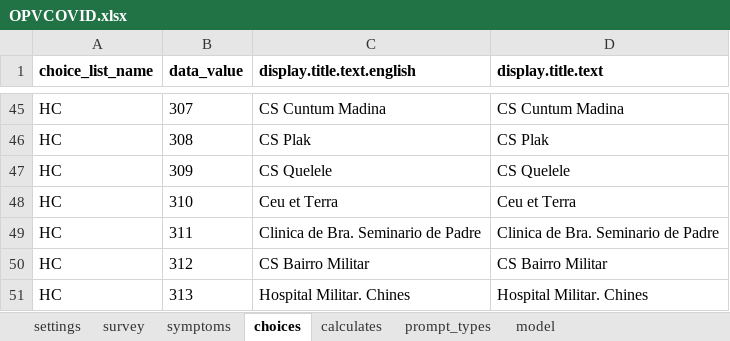
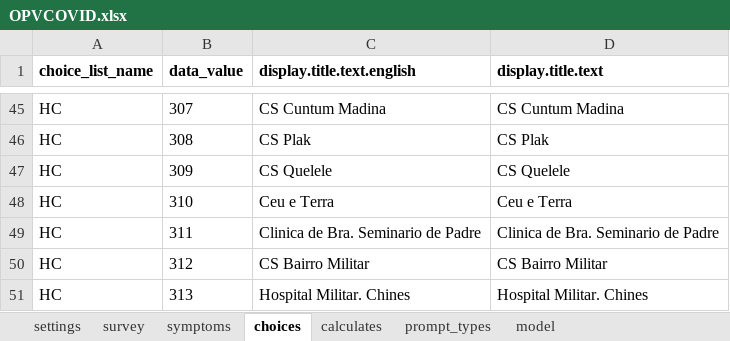
Before and after one commit to BandimHealthProject/OPVCOVID, an Excel workbook: app/config/tables/OPVCOVID/Forms/OPVCOVID/OPVCOVID.xlsx, sheet choices, drawn as a sheet; only a part is shown, gaps mark what is left out; values as stored, in another font and other column widths than the file's, no borders; the diff names each change by its address in the sheet, - before the commit and + after, or states it on an @@ line.

```diff
--- a/app/config/tables/OPVCOVID/Forms/OPVCOVID/OPVCOVID.xlsx (sheet choices)
+++ b/app/config/tables/OPVCOVID/Forms/OPVCOVID/OPVCOVID.xlsx (sheet choices)
-C48 (display.title.text.english): Ceu et Terra
+C48 (display.title.text.english): Ceu e Terra
-D48 (display.title.text): Ceu et Terra
+D48 (display.title.text): Ceu e Terra
```
Also changed, not shown: sheet survey, 4 other files.
